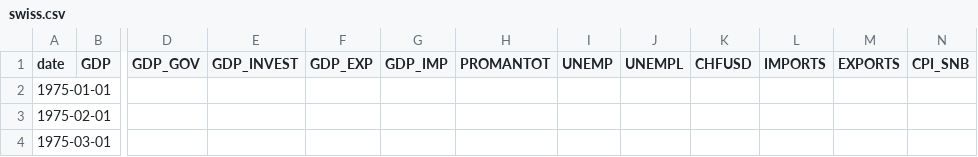
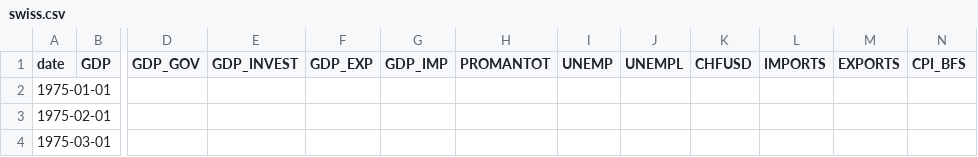
Before and after one commit to MilanSeifert/MFDFM-GDP, a CSV file: data/swiss.csv, drawn as a sheet; only a part is shown, gaps mark what is left out; the diff names each change by its address in the sheet, - before the commit and + after, or states it on an @@ line.

```diff
--- a/data/swiss.csv
+++ b/data/swiss.csv
-N1: CPI_SNB
+N1: CPI_BFS
```
Also changed, not shown: 2 other files.
